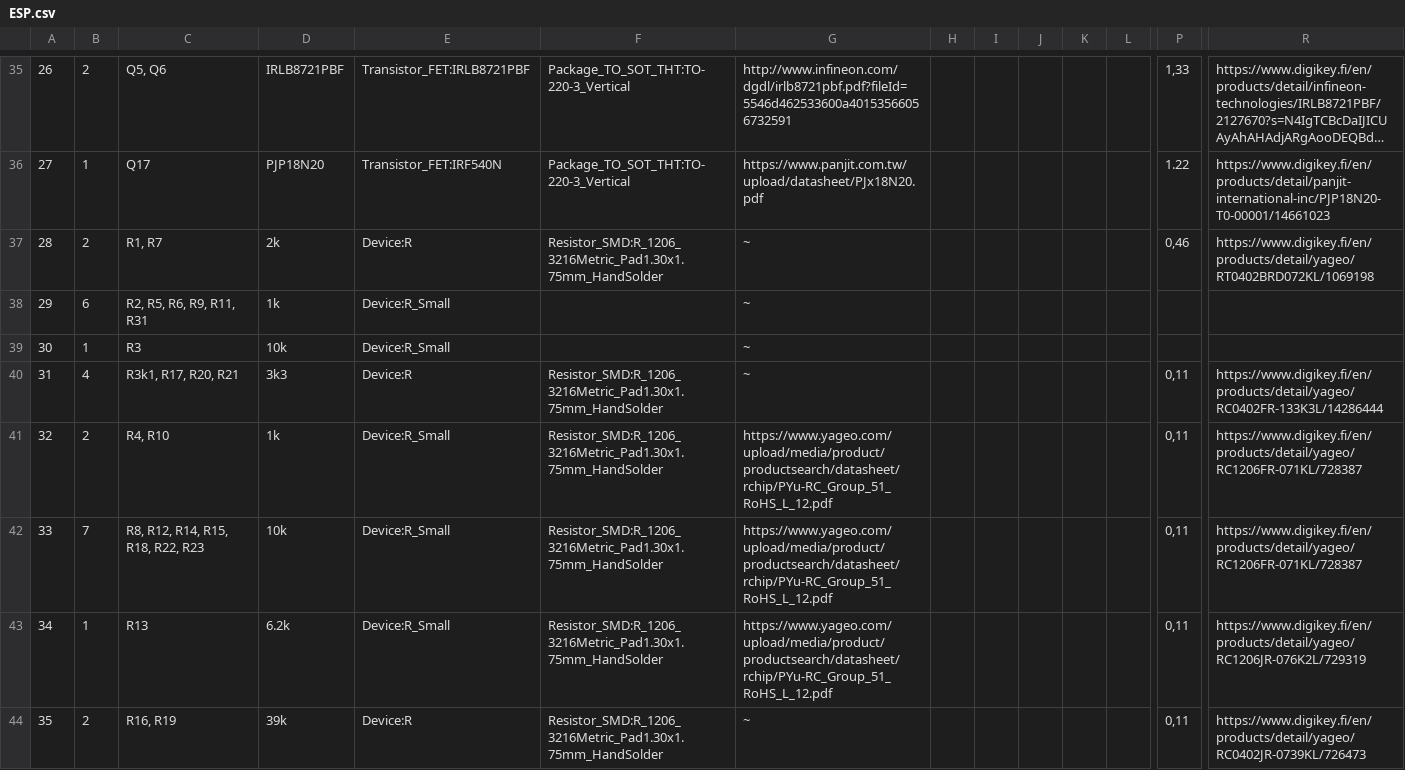
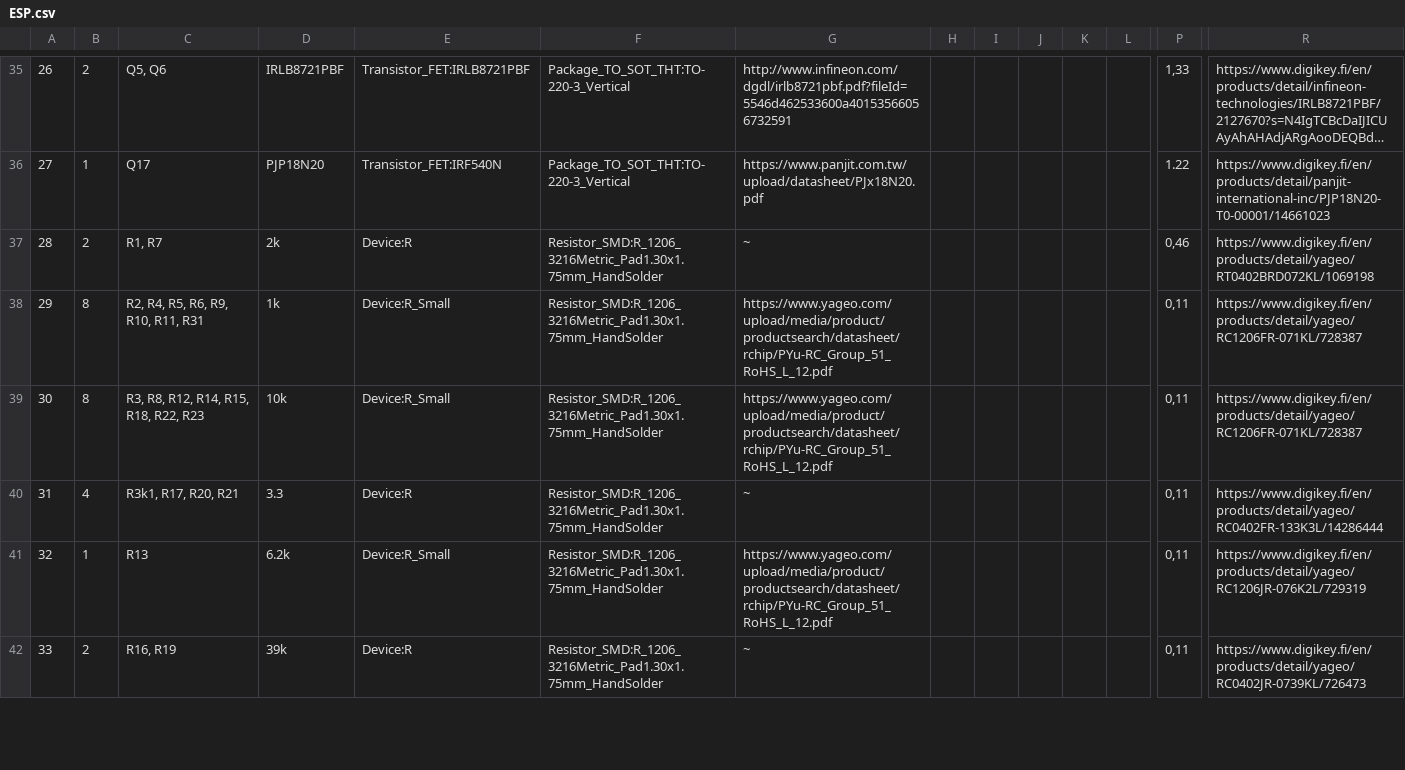
Before and after one commit to FKLM-ESP/Vacuum-Cleaner-Robot-ESP, a CSV file: Schematics/ESP/ESP.csv, drawn as a sheet; only a part is shown, gaps mark what is left out; long unchanged cells end in …; removed rows and columns are numbered as before the commit, all else as after; rows hold the shown columns only; the diff covers the shown part only; the diff names each change by its address in the sheet, - before the commit and + after, or states it on an @@ line.

```diff
--- a/Schematics/ESP/ESP.csv
+++ b/Schematics/ESP/ESP.csv
-row 38: 29 | 6 | R2, R5, R6, R9, R11, R31 | 1k | Device:R_Small |  | ~
-row 39: 30 | 1 | R3 | 10k | Device:R_Small |  | ~
+row 38: 29 | 8 | R2, R4, R5, R6, R9, R10, R11, R31 | 1k | Device:R_Small | Resistor_SMD:R_1206_3216Metric_Pad1.30x1.75mm_HandSolder | https://www.yageo.com/upload/media/product/productsearch/datasheet/rchip/PYu-RC_Group_51_RoHS_L_12.pdf |  |  |  |  |  | 0,11 | https://www.digikey.fi/en/products/detail/yageo/RC1206FR-071KL/728387
+row 39: 30 | 8 | R3, R8, R12, R14, R15, R18, R22, R23 | 10k | Device:R_Small | Resistor_SMD:R_1206_3216Metric_Pad1.30x1.75mm_HandSolder | https://www.yageo.com/upload/media/product/productsearch/datasheet/rchip/PYu-RC_Group_51_RoHS_L_12.pdf |  |  |  |  |  | 0,11 | https://www.digikey.fi/en/products/detail/yageo/RC1206FR-071KL/728387
-D40: 3k3
+D40: 3.3
-row 41: 32 | 2 | R4, R10 | 1k | Device:R_Small | Resistor_SMD:R_1206_3216Metric_Pad1.30x1.75mm_HandSolder | https://www.yageo.com/upload/media/product/productsearch/datasheet/rchip/PYu-RC_Group_51_RoHS_L_12.pdf |  |  |  |  |  | 0,11 | https://www.digikey.fi/en/products/detail/yageo/RC1206FR-071KL/728387
-row 42: 33 | 7 | R8, R12, R14, R15, R18, R22, R23 | 10k | Device:R_Small | Resistor_SMD:R_1206_3216Metric_Pad1.30x1.75mm_HandSolder | https://www.yageo.com/upload/media/product/productsearch/datasheet/rchip/PYu-RC_Group_51_RoHS_L_12.pdf |  |  |  |  |  | 0,11 | https://www.digikey.fi/en/products/detail/yageo/RC1206FR-071KL/728387
@@ column A renumbered from row 41 down @@
```
Also changed, not shown: 26 edited cells elsewhere in this file, 1 other file.
